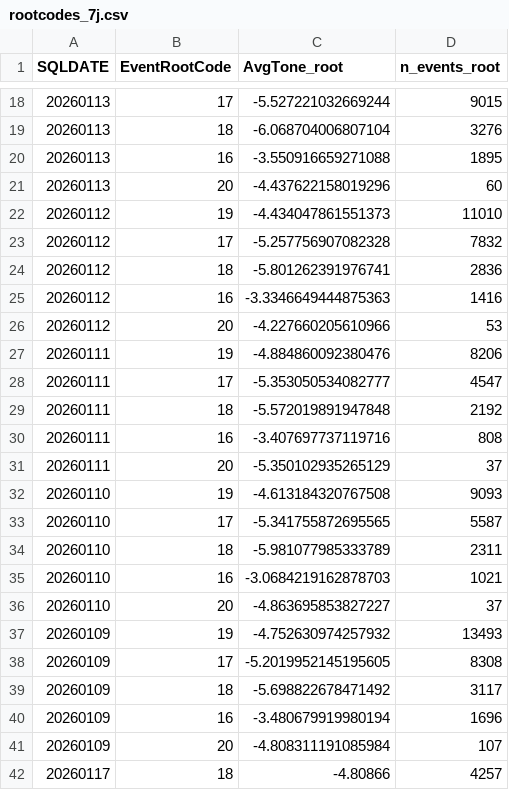
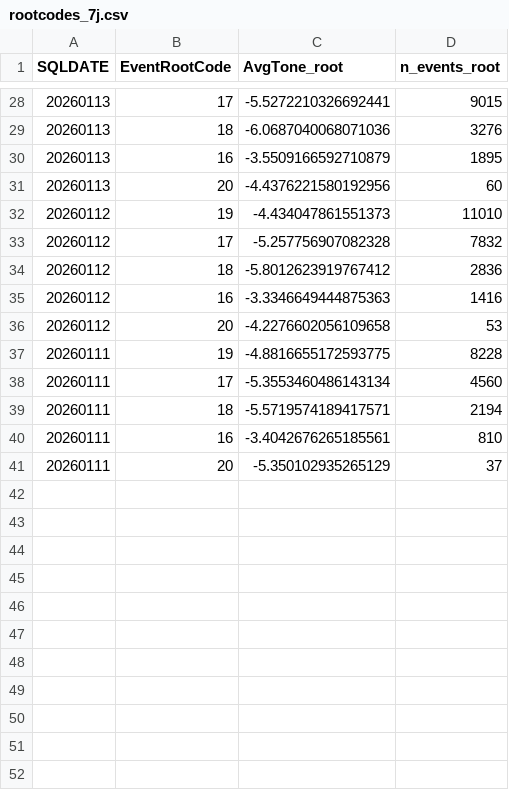
Before and after one commit to humanologue/rxx-engine-public, a CSV file: db_local/rootcodes_7j.csv, drawn as a sheet; only a part is shown, gaps mark what is left out; the diff covers the shown part only.

```diff
--- a/db_local/rootcodes_7j.csv
+++ b/db_local/rootcodes_7j.csv
@@ -18,25 +28,14 @@ SQLDATE,EventRootCode,AvgTone_root,n_events_root
-20260113,17,-5.527221032669244,9015
-20260113,18,-6.068704006807104,3276
-20260113,16,-3.550916659271088,1895
-20260113,20,-4.437622158019296,60
+20260113,17,-5.5272210326692441,9015
+20260113,18,-6.0687040068071036,3276
+20260113,16,-3.5509166592710879,1895
+20260113,20,-4.4376221580192956,60
 20260112,19,-4.434047861551373,11010
 20260112,17,-5.257756907082328,7832
-20260112,18,-5.801262391976741,2836
+20260112,18,-5.8012623919767412,2836
 20260112,16,-3.3346649444875363,1416
-20260112,20,-4.227660205610966,53
-20260111,19,-4.884860092380476,8206
-20260111,17,-5.353050534082777,4547
-20260111,18,-5.572019891947848,2192
-20260111,16,-3.407697737119716,808
+20260112,20,-4.2276602056109658,53
+20260111,19,-4.8816655172593775,8228
+20260111,17,-5.3553460486143134,4560
+20260111,18,-5.5719574189417571,2194
+20260111,16,-3.4042676265185561,810
 20260111,20,-5.350102935265129,37
-20260110,19,-4.613184320767508,9093
-20260110,17,-5.341755872695565,5587
-20260110,18,-5.981077985333789,2311
-20260110,16,-3.0684219162878703,1021
-20260110,20,-4.863695853827227,37
-20260109,19,-4.752630974257932,13493
-20260109,17,-5.2019952145195605,8308
-20260109,18,-5.698822678471492,3117
-20260109,16,-3.480679919980194,1696
-20260109,20,-4.808311191085984,107
-20260117,18,-4.80866,4257
```
Also changed, not shown: 19 added rows, 9 removed rows and 4 edited cells elsewhere in this file, monitoring_enhanced.csv, 32 other files.
